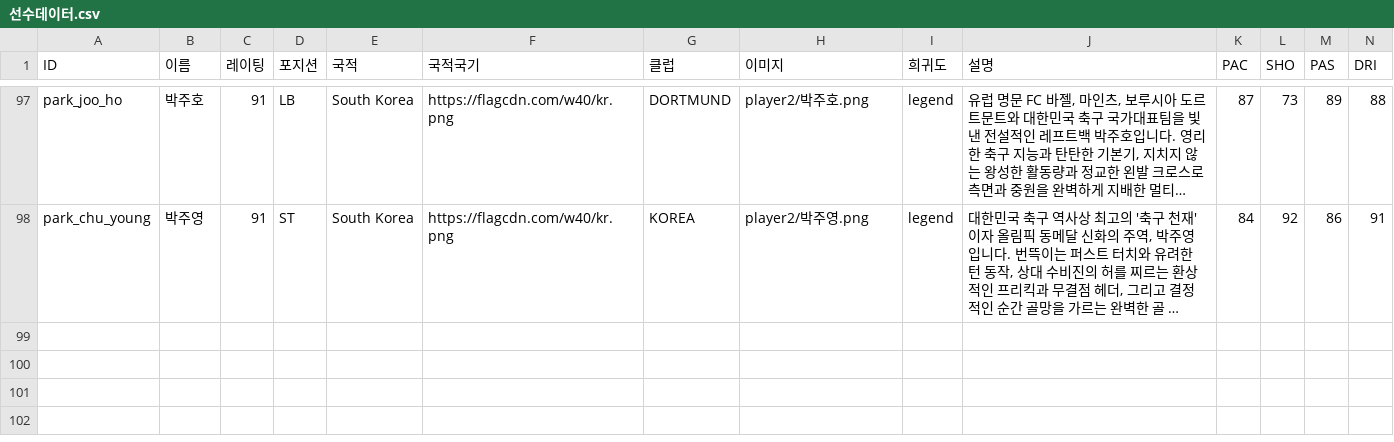
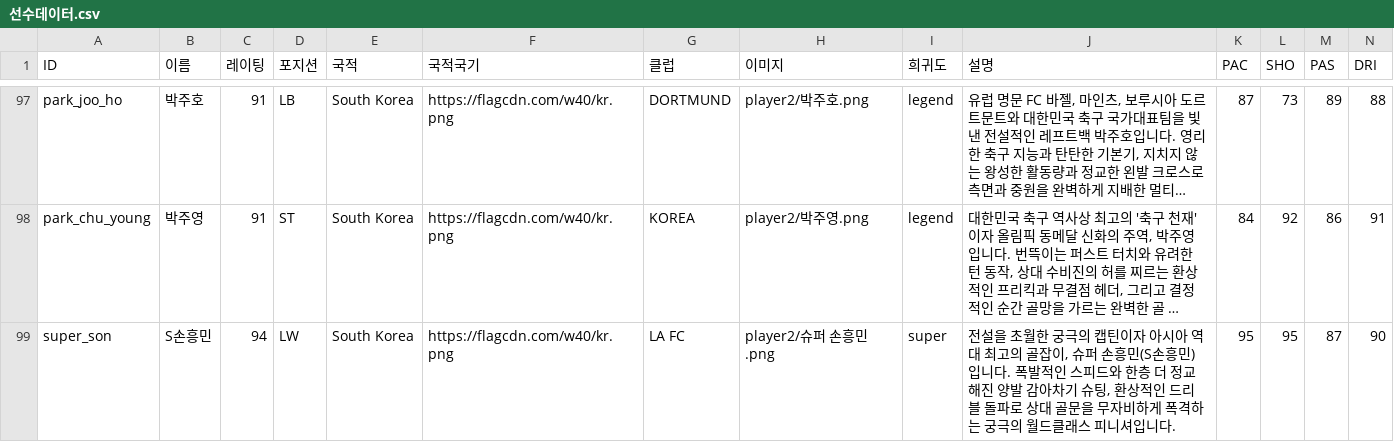
Before and after one commit to ooks19-cmyk/word, a CSV file: 선수데이터.csv, drawn as a sheet; only a part is shown, gaps mark what is left out; long unchanged cells end in …; rows hold the shown columns only; the diff names each change by its address in the sheet, - before the commit and + after, or states it on an @@ line.

```diff
--- a/선수데이터.csv
+++ b/선수데이터.csv
+row 99: super_son | S손흥민 | 94 | LW | South Korea | https://flagcdn.com/w40/kr.png | LA FC | player2/슈퍼 손흥민.png | super | 전설을 초월한 궁극의 캡틴이자 아시아 역대 최고의 골잡이, 슈퍼 손흥민(S손흥민)입니다. 폭발적인 스피드와 한층 더 정교해진 양발 감아차기 슈팅, 환상적인 드리블 돌파로 상대 골문을 무자비하게 폭격하는 궁극의 월드클래스 피니셔입니다. | 95 | 95 | 87 | 90
```
Also changed, not shown: 16 other files.
